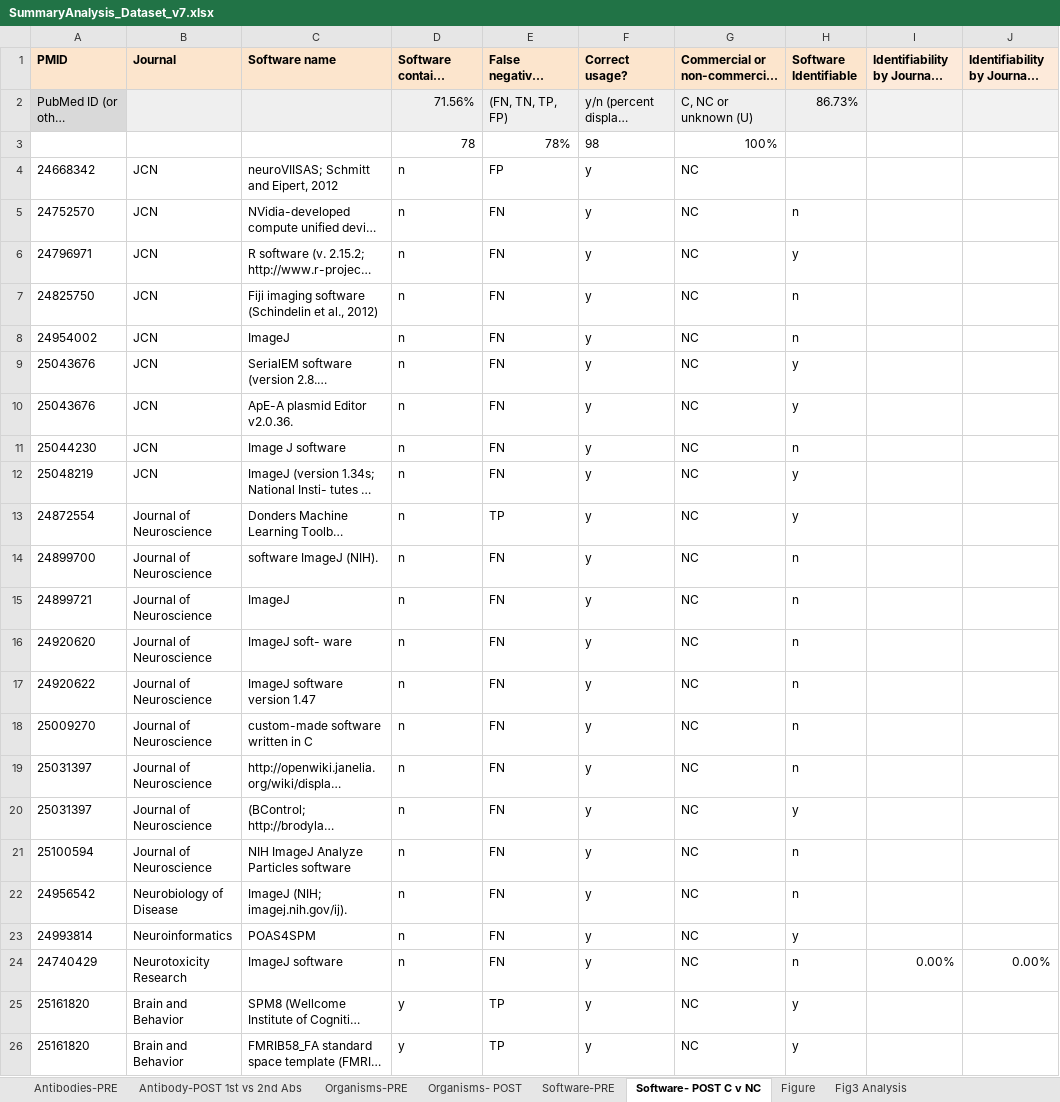
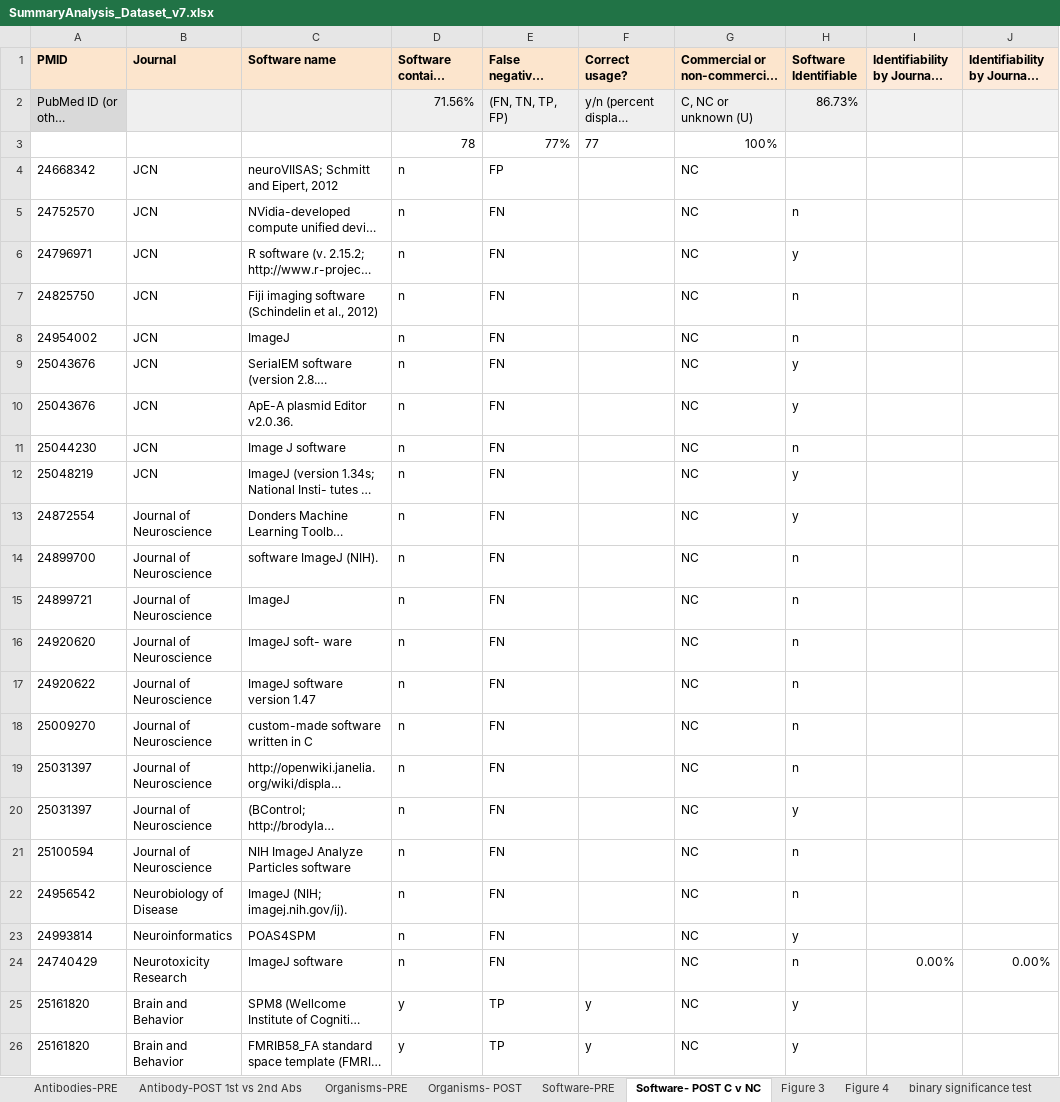
Before and after one commit to OHSU-Library/Resource-Identification-Initiative-Data, an Excel workbook: DataRe-Analysis/SummaryAnalysis_Dataset_v7.xlsx, sheet Software- POST C v NC, drawn as a sheet; only a part is shown; long unchanged cells end in …; values as stored, in another font and other column widths than the file's, no borders; the diff covers the shown part only; the diff names each change by its address in the sheet, - before the commit and + after, or states it on an @@ line.

Commit message:
Updated final dataset and finalized figures.

```diff
--- a/DataRe-Analysis/SummaryAnalysis_Dataset_v7.xlsx (sheet Software- POST C v NC)
+++ b/DataRe-Analysis/SummaryAnalysis_Dataset_v7.xlsx (sheet Software- POST C v NC)
-sheet tab: Figure
+sheet tab: Figure 3
-sheet tab: Fig3 Analysis
+sheet tab: Figure 4
-E3: 78%
+E3: 77%
-F3 (Correct usage?): 98
+F3 (Correct usage?): 77
-F4:F24 (Correct usage?): y
+F4:F24 (Correct usage?): (empty)
-E13: TP
+E13: FN
```
Also changed, not shown: 7 edited cells elsewhere in this sheet, sheet Organisms- POST, sheet Antibody-POST 1st vs 2nd Abs, sheet Figure 3, sheet Figure 4, other sheet tabs, charts or pictures, 11 other files.
